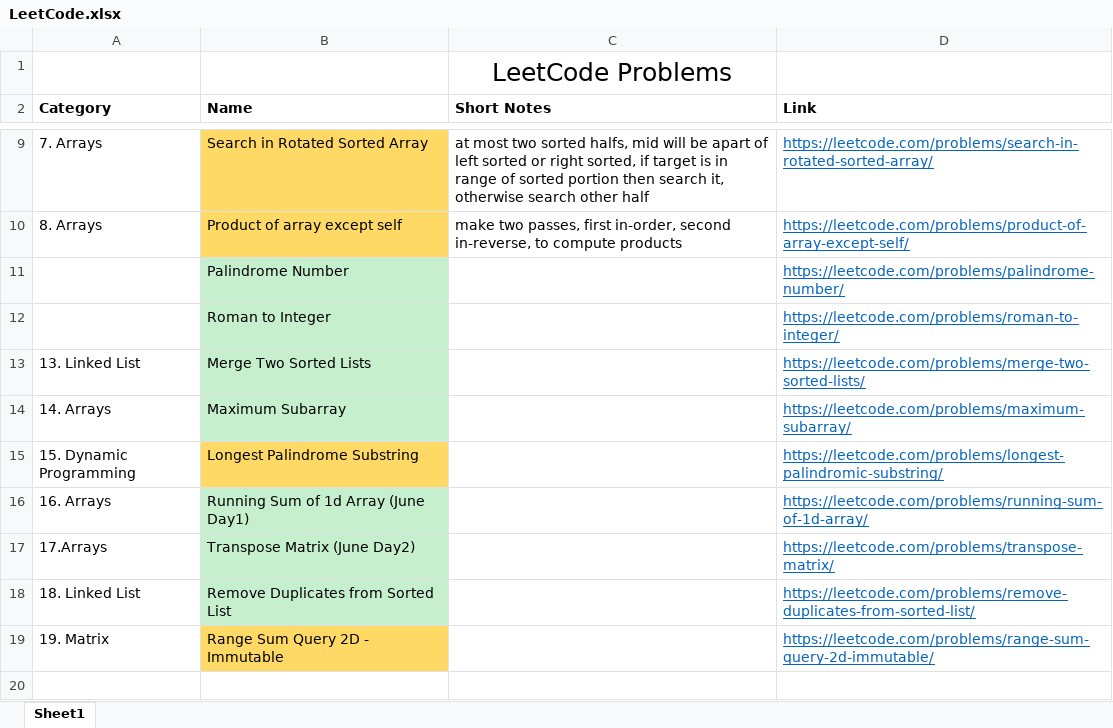
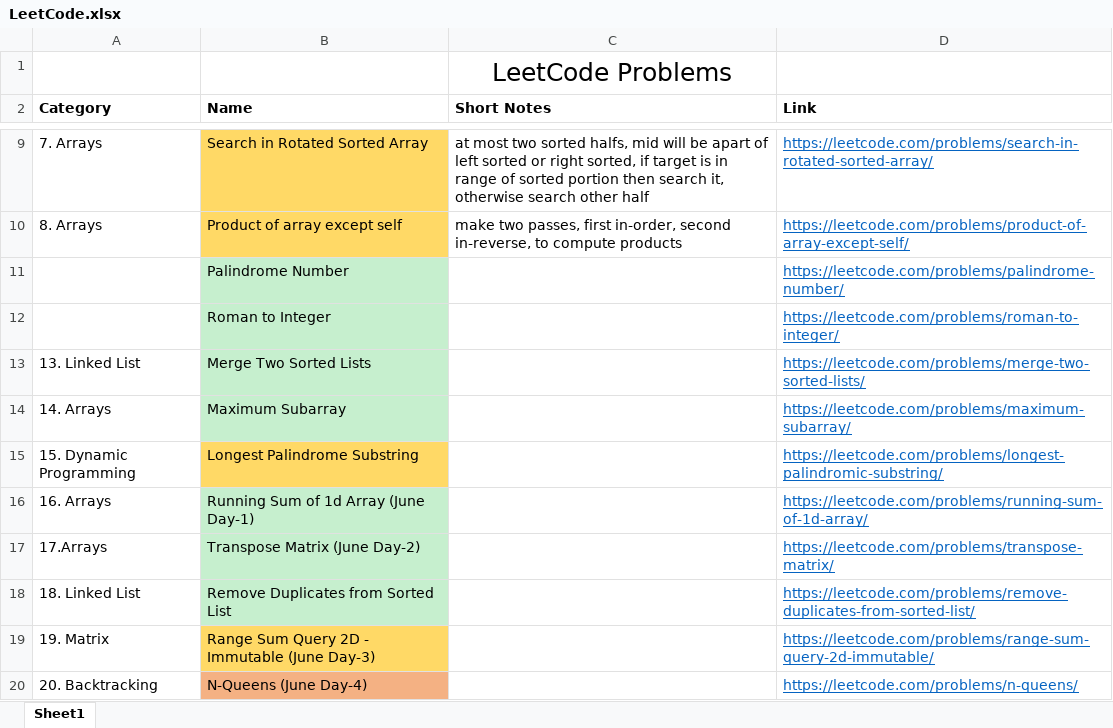
Before and after one commit to TheSonett/DSA, an Excel workbook: LeetCode.xlsx, sheet Sheet1, drawn as a sheet; only a part is shown, gaps mark what is left out; values as stored, in another font and other column widths than the file's, no borders; the diff names each change by its address in the sheet, - before the commit and + after, or states it on an @@ line.

Commit message:
Day-4 for June Challenge

```diff
--- a/LeetCode.xlsx (sheet Sheet1)
+++ b/LeetCode.xlsx (sheet Sheet1)
-B16 (Name): Running Sum of 1d Array (June Day1)
+B16 (Name): Running Sum of 1d Array (June Day-1)
-B17 (Name): Transpose Matrix (June Day2)
+B17 (Name): Transpose Matrix (June Day-2)
-B19 (Name): Range Sum Query 2D - Immutable
+B19 (Name): Range Sum Query 2D - Immutable (June Day-3)
+row 20: 20. Backtracking | N-Queens (June Day-4) |  | https://leetcode.com/problems/n-queens/
```
Also changed, not shown: 5 other files.
